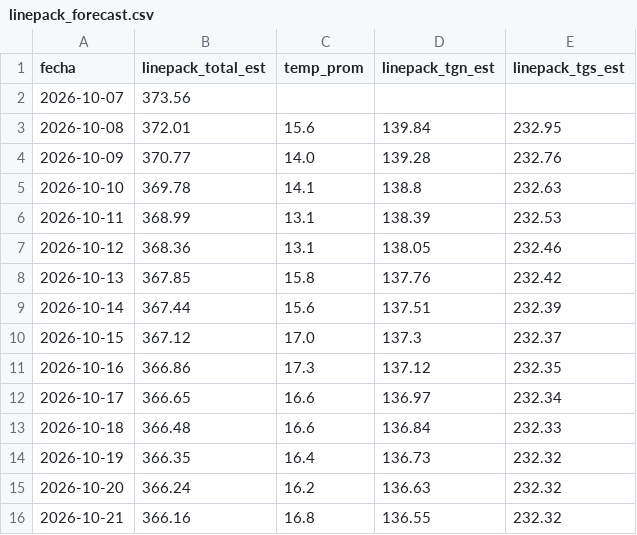
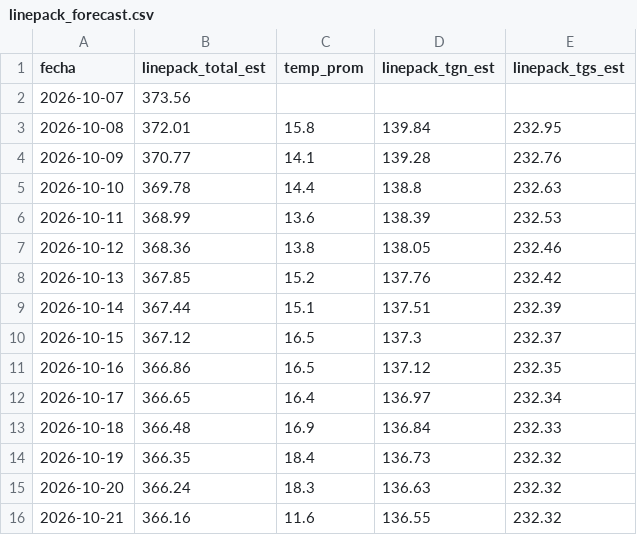
Before and after one commit to RodrigoManassero/estado-sistema-gas-rodrigo, a CSV file: public/data/linepack_forecast.csv, drawn as a sheet.

```diff
--- a/public/data/linepack_forecast.csv
+++ b/public/data/linepack_forecast.csv
@@ -2,15 +2,15 @@
 2026-10-07,373.56,,,
-2026-10-08,372.01,15.6,139.84,232.95
-2026-10-09,370.77,14.0,139.28,232.76
-2026-10-10,369.78,14.1,138.8,232.63
-2026-10-11,368.99,13.1,138.39,232.53
-2026-10-12,368.36,13.1,138.05,232.46
-2026-10-13,367.85,15.8,137.76,232.42
-2026-10-14,367.44,15.6,137.51,232.39
-2026-10-15,367.12,17.0,137.3,232.37
-2026-10-16,366.86,17.3,137.12,232.35
-2026-10-17,366.65,16.6,136.97,232.34
-2026-10-18,366.48,16.6,136.84,232.33
-2026-10-19,366.35,16.4,136.73,232.32
-2026-10-20,366.24,16.2,136.63,232.32
-2026-10-21,366.16,16.8,136.55,232.32
+2026-10-08,372.01,15.8,139.84,232.95
+2026-10-09,370.77,14.1,139.28,232.76
+2026-10-10,369.78,14.4,138.8,232.63
+2026-10-11,368.99,13.6,138.39,232.53
+2026-10-12,368.36,13.8,138.05,232.46
+2026-10-13,367.85,15.2,137.76,232.42
+2026-10-14,367.44,15.1,137.51,232.39
+2026-10-15,367.12,16.5,137.3,232.37
+2026-10-16,366.86,16.5,137.12,232.35
+2026-10-17,366.65,16.4,136.97,232.34
+2026-10-18,366.48,16.9,136.84,232.33
+2026-10-19,366.35,18.4,136.73,232.32
+2026-10-20,366.24,18.3,136.63,232.32
+2026-10-21,366.16,11.6,136.55,232.32
```
Also changed, not shown: 23 other files.
